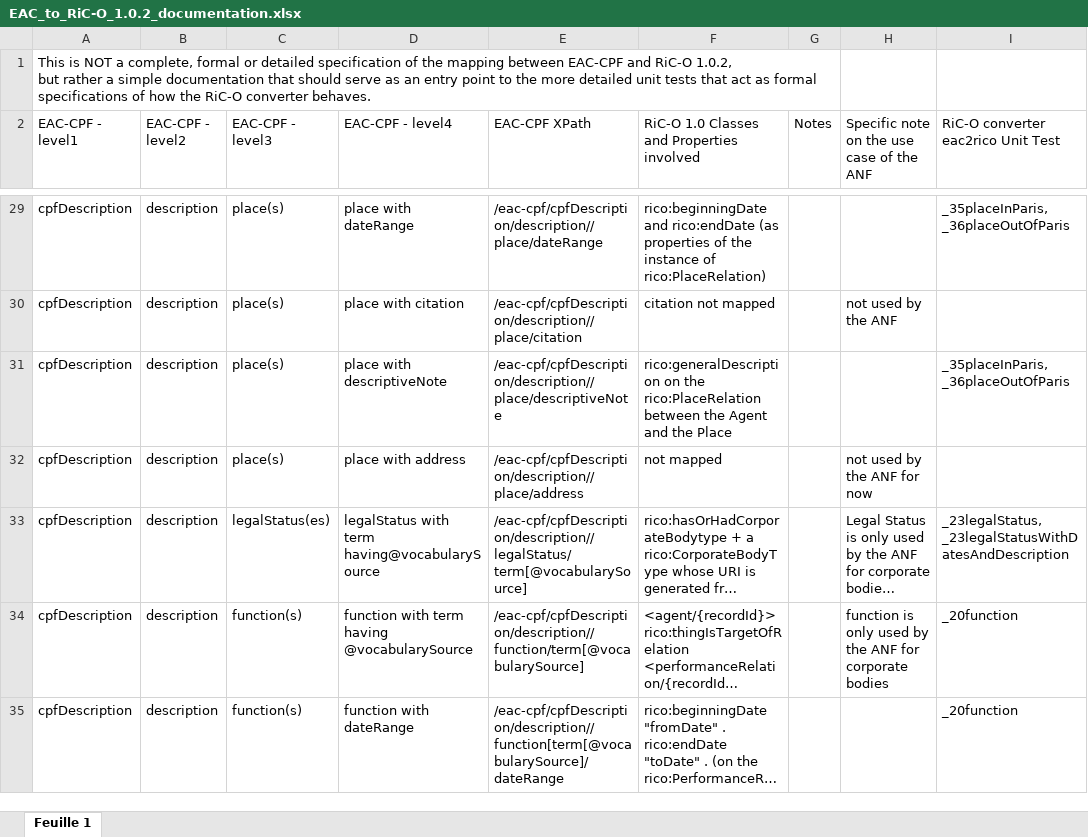
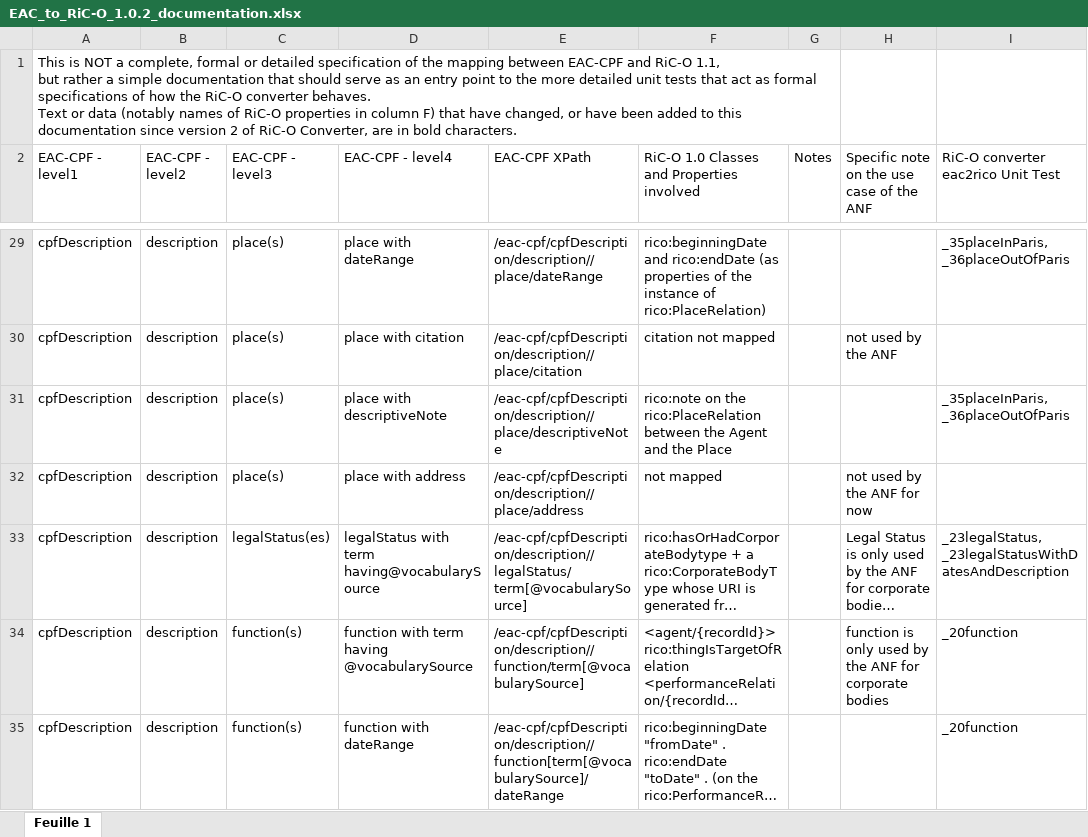
Before and after one commit to ArchivesNationalesFR/rico-converter, an Excel workbook: docs/EAC_to_RiC-O_1.0.2_documentation.xlsx, sheet Feuille 1, drawn as a sheet; only a part is shown, gaps mark what is left out; long unchanged cells end in …; values as stored, in another font and other column widths than the file's, no cell formats; ↵ is a line break in a cell; the diff covers the shown part only; the diff names each change by its address in the sheet, - before the commit and + after, or states it on an @@ line.

Commit message:
dernière mise à jour de la doc. EAC-CPF to RiC-O 1.1 ; laissé en gras le texte et les noms de propriétés changés ou ajoutés depuis la v2.

```diff
--- a/docs/EAC_to_RiC-O_1.0.2_documentation.xlsx (sheet Feuille 1)
+++ b/docs/EAC_to_RiC-O_1.0.2_documentation.xlsx (sheet Feuille 1)
-A1 (EAC-CPF - level1): …and RiC-O 1.0.2, ↵ but rather a simple documentation that should serve as an entry point to the more detailed unit tests that act as formal specifications of how the RiC-O converter behaves.
+A1 (EAC-CPF - level1): …and RiC-O 1.1, ↵ but rather a simple documentation that should serve as an entry point to the more detailed unit tests that act as formal specifications of how the RiC-O converter behaves. ↵ Text or data (notably names of RiC-O properties in column F) that have changed, or have been added to this documentation since version 2 of RiC-O Converter, are in bold characters.
-F31: rico:generalDescription on the…
+F31: rico:note on the…
```
Also changed, not shown: 5 edited cells elsewhere in this sheet, cell formats.
